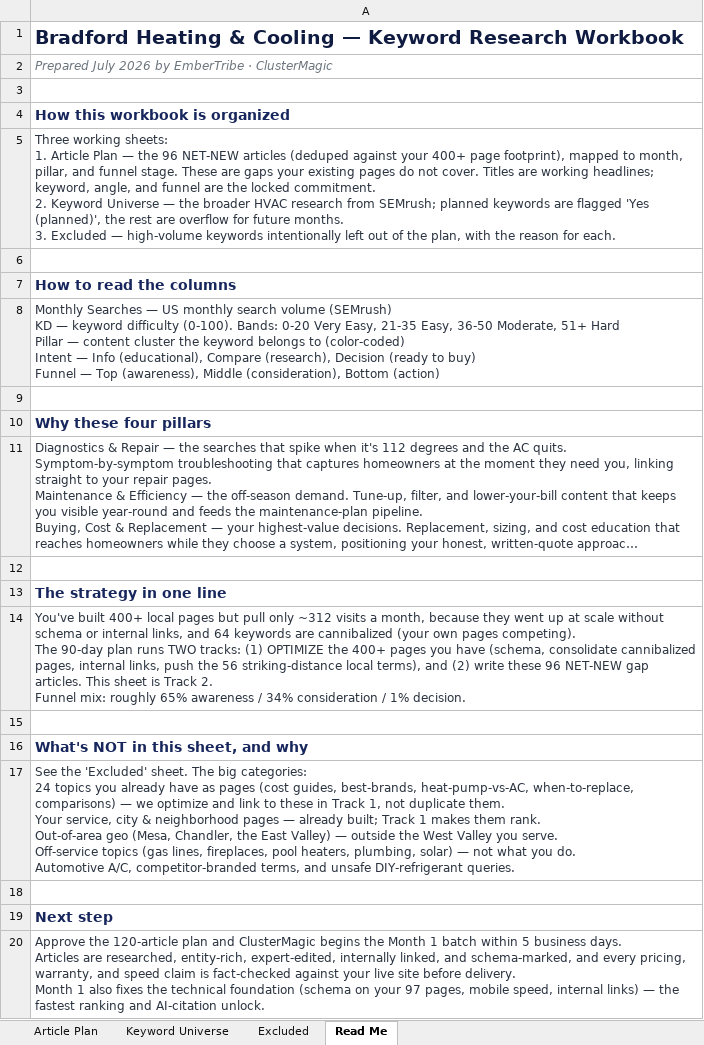
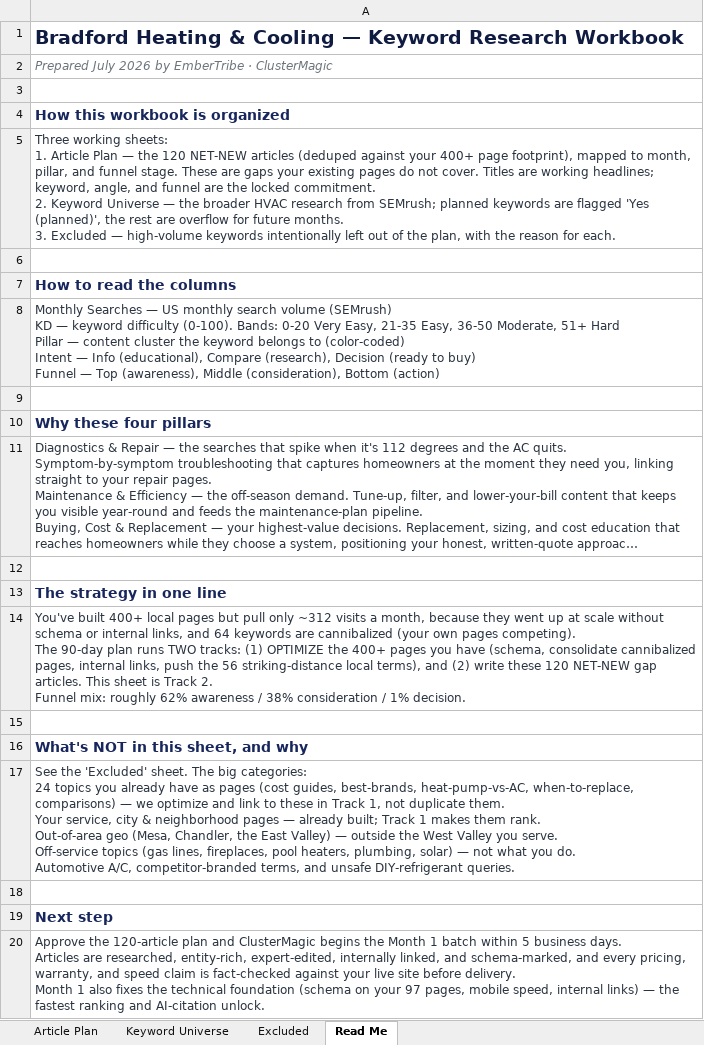
Before and after one commit to jonestj-boop/decks, an Excel workbook: decks/bradford-heating-cooling/keyword-research.xlsx, sheet Read Me, drawn as a sheet; long unchanged cells end in …; values as stored, in another font and other column widths than the file's, no borders; ↵ is a line break in a cell; the diff names each change by its address in the sheet, - before the commit and + after, or states it on an @@ line.

```diff
--- a/decks/bradford-heating-cooling/keyword-research.xlsx (sheet Read Me)
+++ b/decks/bradford-heating-cooling/keyword-research.xlsx (sheet Read Me)
-A5: …— the 96 NET-NEW articles…
+A5: …— the 120 NET-NEW articles…
-A14: …write these 96 NET-NEW gap articles. This sheet is Track 2. ↵ Funnel mix: roughly 65% awareness / 34% consideration /…
+A14: …write these 120 NET-NEW gap articles. This sheet is Track 2. ↵ Funnel mix: roughly 62% awareness / 38% consideration /…
```
Also changed, not shown: sheet Article Plan, 1 other file.
